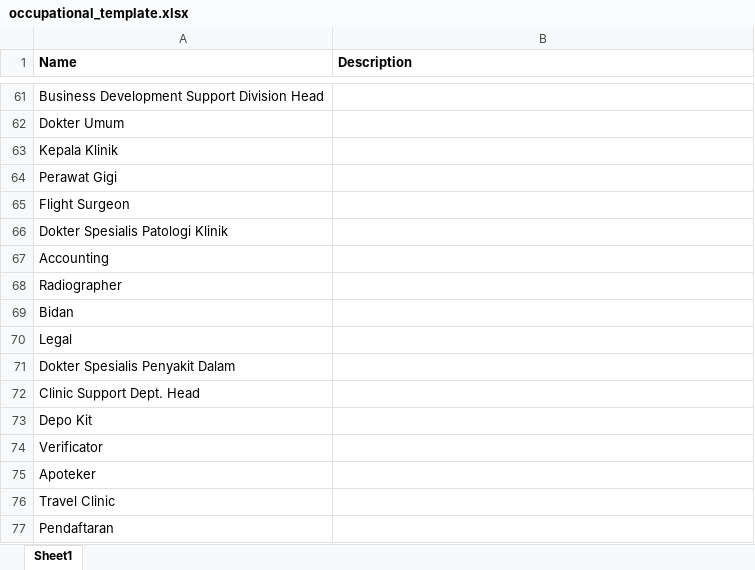
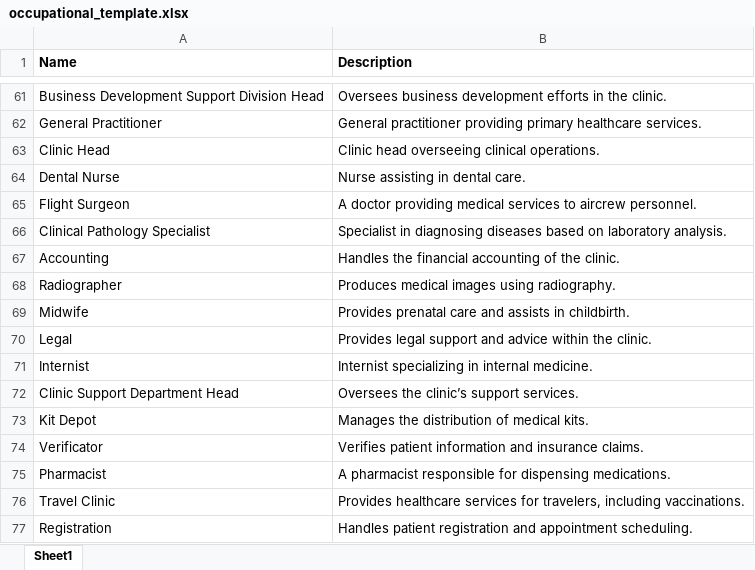
Before and after one commit to ragiit/McDermott, an Excel workbook: Import/Configurations/occupational_template.xlsx, sheet Sheet1, drawn as a sheet; only a part is shown, gaps mark what is left out; values as stored, in another font and other column widths than the file's, no borders; table styles not drawn; removed rows and columns are numbered as before the commit, all else as after; the diff covers the shown part only; the diff names each change by its address in the sheet, - before the commit and + after, or states it on an @@ line.

```diff
--- a/Import/Configurations/occupational_template.xlsx (sheet Sheet1)
+++ b/Import/Configurations/occupational_template.xlsx (sheet Sheet1)
-B61 (Description): (empty)
+B61 (Description): Oversees business development efforts in the clinic.
-row 62: Dokter Umum
-row 63: Kepala Klinik
-row 64: Perawat Gigi
+row 62: General Practitioner | General practitioner providing primary healthcare services.
+row 63: Clinic Head | Clinic head overseeing clinical operations.
+row 64: Dental Nurse | Nurse assisting in dental care.
-B65 (Description): (empty)
+B65 (Description): A doctor providing medical services to aircrew personnel.
-row 66: Dokter Spesialis Patologi Klinik
+row 66: Clinical Pathology Specialist | Specialist in diagnosing diseases based on laboratory analysis.
-B67 (Description): (empty)
+B67 (Description): Handles the financial accounting of the clinic.
-B68 (Description): (empty)
+B68 (Description): Produces medical images using radiography.
-row 69: Bidan
+row 69: Midwife | Provides prenatal care and assists in childbirth.
-B70 (Description): (empty)
+B70 (Description): Provides legal support and advice within the clinic.
-row 71: Dokter Spesialis Penyakit Dalam
-row 72: Clinic Support Dept. Head
-row 73: Depo Kit
+row 71: Internist | Internist specializing in internal medicine.
+row 72: Clinic Support Department Head | Oversees the clinic’s support services.
+row 73: Kit Depot | Manages the distribution of medical kits.
-B74 (Description): (empty)
+B74 (Description): Verifies patient information and insurance claims.
-row 75: Apoteker
+row 75: Pharmacist | A pharmacist responsible for dispensing medications.
-B76 (Description): (empty)
+B76 (Description): Provides healthcare services for travelers, including vaccinations.
-row 77: Pendaftaran
+row 77: Registration | Handles patient registration and appointment scheduling.
```
Also changed, not shown: 8 added rows, 8 removed rows and 51 edited cells elsewhere in this sheet, 47 other files.
